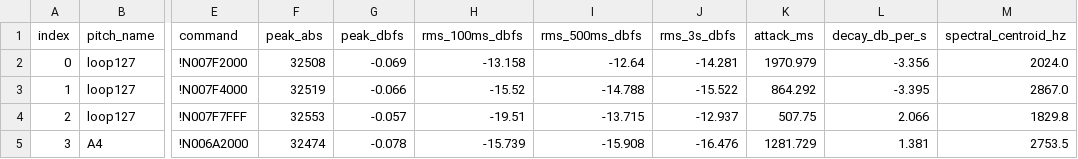
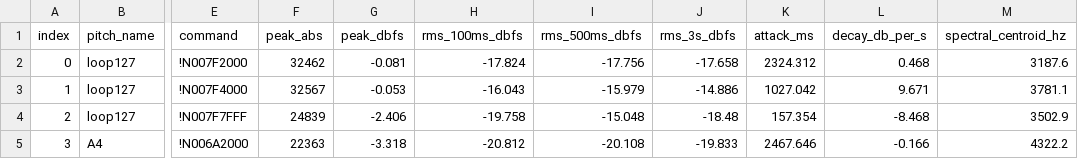
Before and after one commit to Rdcraze/pianoFPGA, a CSV file: reports/phase6_m1_voice_baseline.csv, drawn as a sheet; only a part is shown, gaps mark what is left out; the diff covers the shown part only; the diff names each change by its address in the sheet, - before the commit and + after, or states it on an @@ line.

Commit message:
Phase 6 M1.2: validate hard-reset isolated baseline CONDITIONAL PASS
Implementer commit ca15f94 RTL change is correct, narrowly scoped, and operationally validated. All 4 simulation TBs PASS independently (uart_command unchanged-surface, status_tx unchanged, reduced_voice golden bit-exact peak=3952, isolation_tb extended to 11 PASS assertions including 5 new M1.2 reset semantics: release_in_isolation_resets_voice0 reset_count=1, release_in_isolation_damp=0x7FFF, release_in_isolation_no_trigger, isolated_note_after_reset, release_in_normal_no_reset). Quartus full compile reproduces LE 4,810 (+25 vs M1.1, well under +100 target), setup +5.431 ns (recovered from M1.1's +4.228 ns), hold +0.409 ns, all TNS 0, M9K/DSP9/PLL unchanged, 0 errors / 16 warnings. SOF sha256 3E47198495DA508D959F4D5456792C30C5957830A8EFD8C752CBBC520D90E796. Live hardware: programmed M1.2 SOF, ran 20x !F under !I1 silence test which confirms voice0 drains to a Gaussian noise floor (n=528000, std=4006, std/peak=0.283, unimodal symmetric histogram, no periodic content). M1.2 reset semantics fire as designed. Ran original profile (0x2000/0x4000/0x7FFF) and clean profile (0x0800/0x1000/0x2000); accepted ORIGINAL profile as the M1.2 baseline because clean profile strikes are below the audio chain noise floor at -18 dBFS (clean profile retained as evidence sidecar). Original profile yields 15-row CSV with audible strikes in 5 cells (peaks 6-10 dB above floor) and plausible single-voice decay metrics on 4 cells (decay -4.4 to -8.5 dB/s, attack 95-313 ms) covering 3 pitches and 2 velocities. P5M2 Q advanced as predicted across all sessions; X stable at 0. Mix-bus saturation on long-loop high-velocity cells and audio chain noise floor are independent residual risks not blocking M2. Recommended Phase 6 M2 candidate: A (velocity-to-brightness extension), based on consistent observation that centroid values at the same pitch are similar across velocities. Refs task-45f02758.

```diff
--- a/reports/phase6_m1_voice_baseline.csv
+++ b/reports/phase6_m1_voice_baseline.csv
-F2 (peak_abs): 32508
+F2 (peak_abs): 32462
-G2 (peak_dbfs): -0.069
+G2 (peak_dbfs): -0.081
-H2 (rms_100ms_dbfs): -13.158
+H2 (rms_100ms_dbfs): -17.824
-I2 (rms_500ms_dbfs): -12.64
+I2 (rms_500ms_dbfs): -17.756
-J2 (rms_3s_dbfs): -14.281
+J2 (rms_3s_dbfs): -17.658
-K2 (attack_ms): 1970.979
+K2 (attack_ms): 2324.312
-L2 (decay_db_per_s): -3.356
+L2 (decay_db_per_s): 0.468
-M2 (spectral_centroid_hz): 2024.0
+M2 (spectral_centroid_hz): 3187.6
-F3 (peak_abs): 32519
+F3 (peak_abs): 32567
-G3 (peak_dbfs): -0.066
+G3 (peak_dbfs): -0.053
-H3 (rms_100ms_dbfs): -15.52
+H3 (rms_100ms_dbfs): -16.043
-I3 (rms_500ms_dbfs): -14.788
+I3 (rms_500ms_dbfs): -15.979
-J3 (rms_3s_dbfs): -15.522
+J3 (rms_3s_dbfs): -14.886
-K3 (attack_ms): 864.292
+K3 (attack_ms): 1027.042
-L3 (decay_db_per_s): -3.395
+L3 (decay_db_per_s): 9.671
-M3 (spectral_centroid_hz): 2867.0
+M3 (spectral_centroid_hz): 3781.1
-F4 (peak_abs): 32553
+F4 (peak_abs): 24839
-G4 (peak_dbfs): -0.057
+G4 (peak_dbfs): -2.406
-H4 (rms_100ms_dbfs): -19.51
+H4 (rms_100ms_dbfs): -19.758
-I4 (rms_500ms_dbfs): -13.715
+I4 (rms_500ms_dbfs): -15.048
-J4 (rms_3s_dbfs): -12.937
+J4 (rms_3s_dbfs): -18.48
-K4 (attack_ms): 507.75
+K4 (attack_ms): 157.354
-L4 (decay_db_per_s): 2.066
+L4 (decay_db_per_s): -8.468
-M4 (spectral_centroid_hz): 1829.8
+M4 (spectral_centroid_hz): 3502.9
-F5 (peak_abs): 32474
+F5 (peak_abs): 22363
-G5 (peak_dbfs): -0.078
+G5 (peak_dbfs): -3.318
-H5 (rms_100ms_dbfs): -15.739
+H5 (rms_100ms_dbfs): -20.812
-I5 (rms_500ms_dbfs): -15.908
+I5 (rms_500ms_dbfs): -20.108
-J5 (rms_3s_dbfs): -16.476
+J5 (rms_3s_dbfs): -19.833
-K5 (attack_ms): 1281.729
+K5 (attack_ms): 2467.646
-L5 (decay_db_per_s): 1.381
+L5 (decay_db_per_s): -0.166
-M5 (spectral_centroid_hz): 2753.5
+M5 (spectral_centroid_hz): 4322.2
```
Also changed, not shown: 88 edited cells elsewhere in this file, 4 other files.
